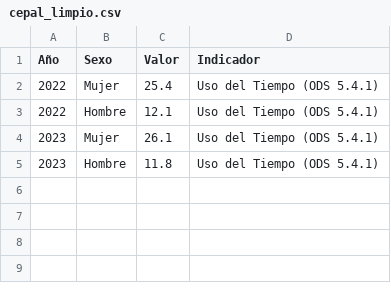
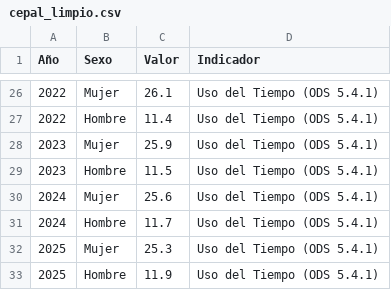
Before and after one commit to Ciel7872/proyecto_Dahsboard_Automatizado_Cuidados, a CSV file: data/processed/cepal_limpio.csv, drawn as a sheet; only a part is shown, gaps mark what is left out; the diff covers the shown part only.

```diff
--- a/data/processed/cepal_limpio.csv
+++ b/data/processed/cepal_limpio.csv
@@ -2,4 +26,8 @@ Año,Sexo,Valor,Indicador
-2022,Mujer,25.4,Uso del Tiempo (ODS 5.4.1)
-2022,Hombre,12.1,Uso del Tiempo (ODS 5.4.1)
-2023,Mujer,26.1,Uso del Tiempo (ODS 5.4.1)
-2023,Hombre,11.8,Uso del Tiempo (ODS 5.4.1)
+2022,Mujer,26.1,Uso del Tiempo (ODS 5.4.1)
+2022,Hombre,11.4,Uso del Tiempo (ODS 5.4.1)
+2023,Mujer,25.9,Uso del Tiempo (ODS 5.4.1)
+2023,Hombre,11.5,Uso del Tiempo (ODS 5.4.1)
+2024,Mujer,25.6,Uso del Tiempo (ODS 5.4.1)
+2024,Hombre,11.7,Uso del Tiempo (ODS 5.4.1)
+2025,Mujer,25.3,Uso del Tiempo (ODS 5.4.1)
+2025,Hombre,11.9,Uso del Tiempo (ODS 5.4.1)
```
Also changed, not shown: 24 added rows elsewhere in this file, 3 other files.
